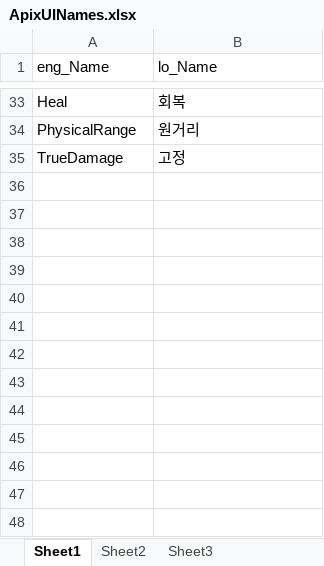
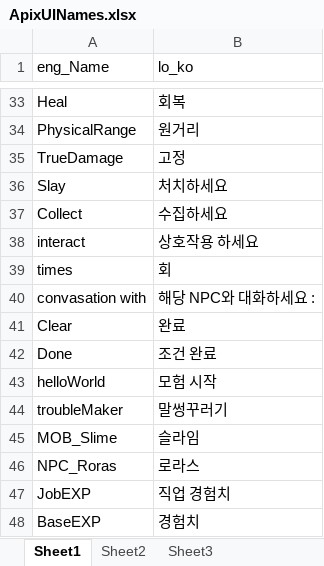
Before and after one commit to parechae123/RagnarokLike, an Excel workbook: URPRagProjectSingle/Assets/Characters/Skills/DataSheet/ApixUINames.xlsx, sheet Sheet1, drawn as a sheet; only a part is shown, gaps mark what is left out; values as stored, in another font and other column widths than the file's, no borders; the diff names each change by its address in the sheet, - before the commit and + after, or states it on an @@ line.

```diff
--- a/URPRagProjectSingle/Assets/Characters/Skills/DataSheet/ApixUINames.xlsx (sheet Sheet1)
+++ b/URPRagProjectSingle/Assets/Characters/Skills/DataSheet/ApixUINames.xlsx (sheet Sheet1)
-B1: lo_Name
+B1: lo_ko
+row 36: Slay | 처치하세요
+row 37: Collect | 수집하세요
+row 38: interact | 상호작용 하세요
+row 39: times | 회
+row 40: convasation with | 해당 NPC와 대화하세요 :
+row 41: Clear | 완료
+row 42: Done | 조건 완료
+row 43: helloWorld | 모험 시작
+row 44: troubleMaker | 말썽꾸러기
+row 45: MOB_Slime | 슬라임
+row 46: NPC_Roras | 로라스
+row 47: JobEXP | 직업 경험치
+row 48: BaseEXP | 경험치
```
Also changed, not shown: URPRagProjectSingle/Assets/Characters/Skills/DataSheet/ApixNameSheet.xlsx, URPRagProjectSingle/Assets/Characters/Skills/DataSheet/EquipNameSheet.xlsx, 22 other files.
